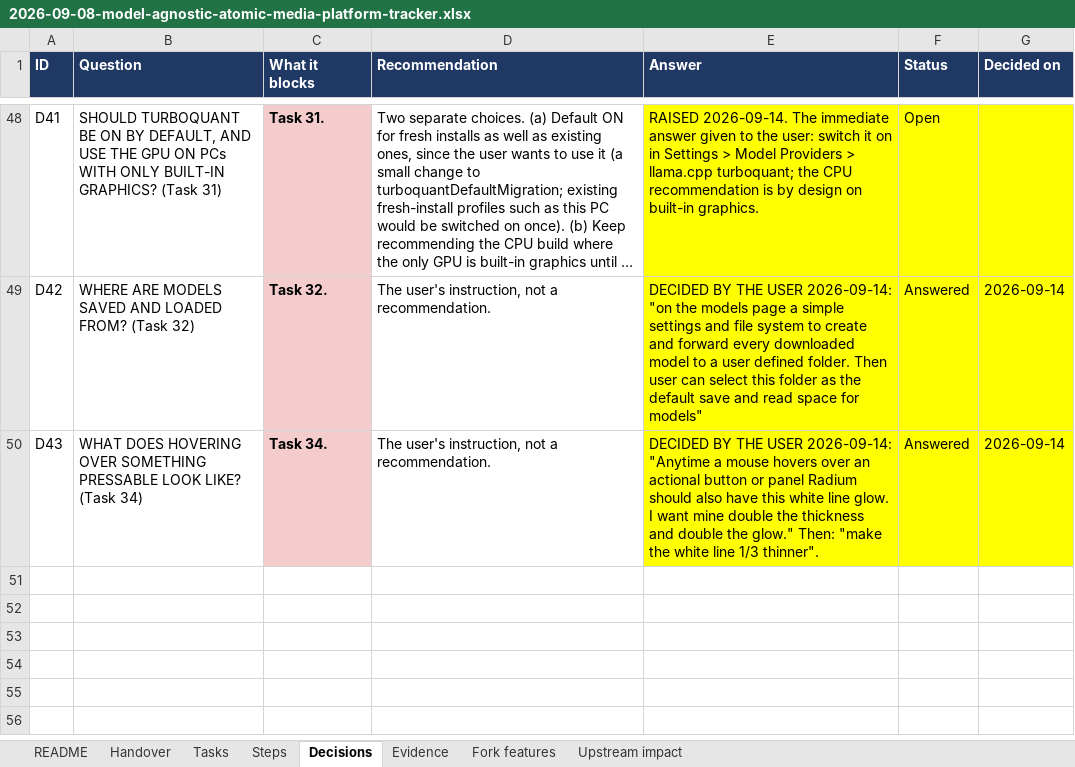
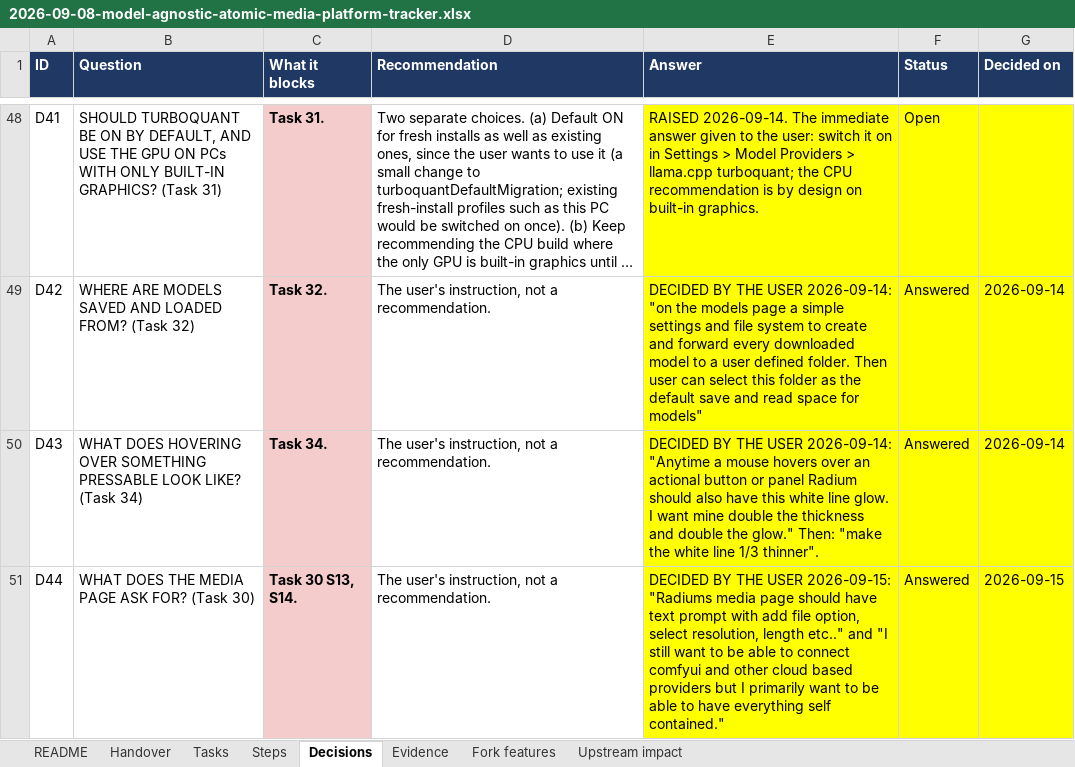
Before and after one commit to AtomicBot-ai/Atomic-Chat, an Excel workbook: docs/superpowers/plans/2026-09-08-model-agnostic-atomic-media-platform-tracker.xlsx, sheet Decisions, drawn as a sheet; only a part is shown, gaps mark what is left out; long unchanged cells end in …; values as stored, in another font and other column widths than the file's, no borders; the diff names each change by its address in the sheet, - before the commit and + after, or states it on an @@ line.

```diff
--- a/docs/superpowers/plans/2026-09-08-model-agnostic-atomic-media-platform-tracker.xlsx (sheet Decisions)
+++ b/docs/superpowers/plans/2026-09-08-model-agnostic-atomic-media-platform-tracker.xlsx (sheet Decisions)
+row 51: D44 | WHAT DOES THE MEDIA PAGE ASK FOR? (Task 30) | Task 30 S13, S14. | The user's instruction, not a recommendation. | DECIDED BY THE USER 2026-09-15: "Radiums media page should have text prompt with add file option, select resolution, length etc.." and "I still want to be able to connect comfyui and other cloud based providers but I primarily want to be able to have everything self contained." | Answered | 2026-09-15
```
Also changed, not shown: sheet Steps, 6 other files.
